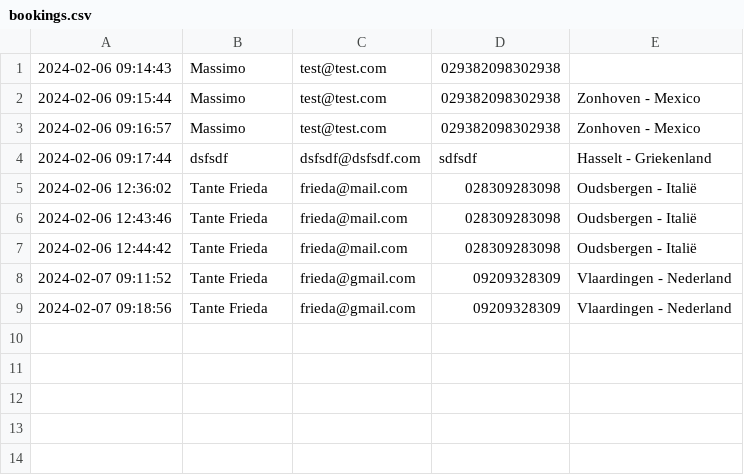
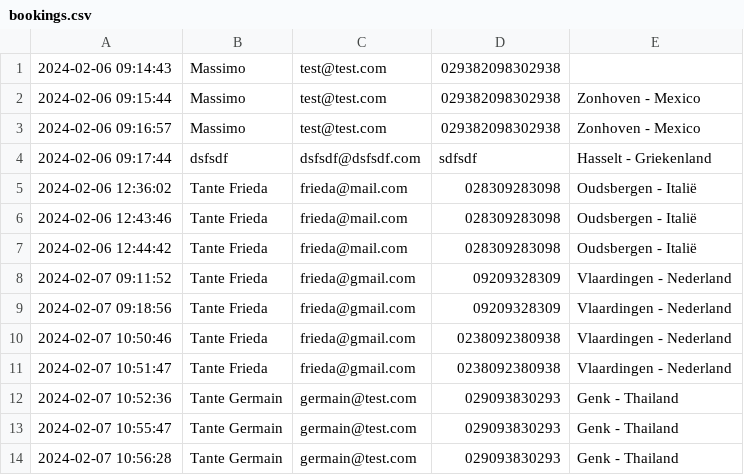
Before and after one commit to mdenitti/phpbasic, a CSV file: oefthema/bookings.csv, drawn as a sheet; the diff names each change by its address in the sheet, - before the commit and + after, or states it on an @@ line.

```diff
--- a/oefthema/bookings.csv
+++ b/oefthema/bookings.csv
+row 10: 2024-02-07 10:50:46 | Tante Frieda | frieda@gmail.com | 0238092380938 | Vlaardingen - Nederland
+row 11: 2024-02-07 10:51:47 | Tante Frieda | frieda@gmail.com | 0238092380938 | Vlaardingen - Nederland
+row 12: 2024-02-07 10:52:36 | Tante Germain | germain@test.com | 029093830293 | Genk - Thailand
+row 13: 2024-02-07 10:55:47 | Tante Germain | germain@test.com | 029093830293 | Genk - Thailand
+row 14: 2024-02-07 10:56:28 | Tante Germain | germain@test.com | 029093830293 | Genk - Thailand
```
Also changed, not shown: 2 other files.
